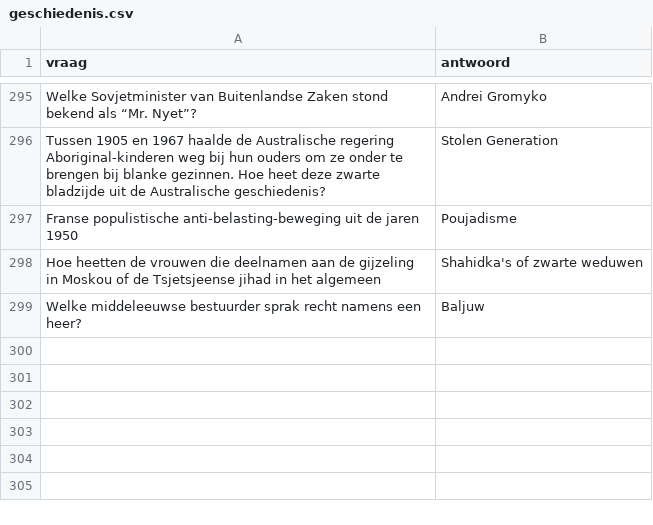
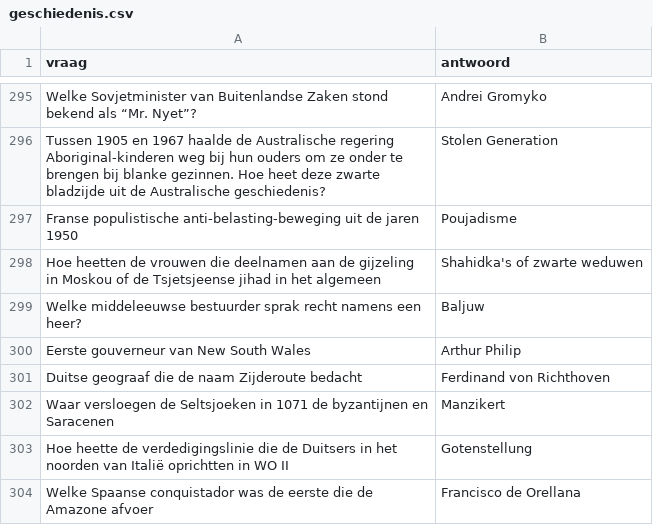
Before and after one commit to DieterVerhofstadt/quizapp, a CSV file: csv/geschiedenis.csv, drawn as a sheet; only a part is shown, gaps mark what is left out; the diff names each change by its address in the sheet, - before the commit and + after, or states it on an @@ line.

Commit message:
Update geschiedenis.csv

```diff
--- a/csv/geschiedenis.csv
+++ b/csv/geschiedenis.csv
+row 300: Eerste gouverneur van New South Wales | Arthur Philip
+row 301: Duitse geograaf die de naam Zijderoute bedacht | Ferdinand von Richthoven
+row 302: Waar versloegen de Seltsjoeken in 1071 de byzantijnen en Saracenen | Manzikert
+row 303: Hoe heette de verdedigingslinie die de Duitsers in het noorden van Italië oprichtten in WO II | Gotenstellung
+row 304: Welke Spaanse conquistador was de eerste die de Amazone afvoer | Francisco de Orellana
```
